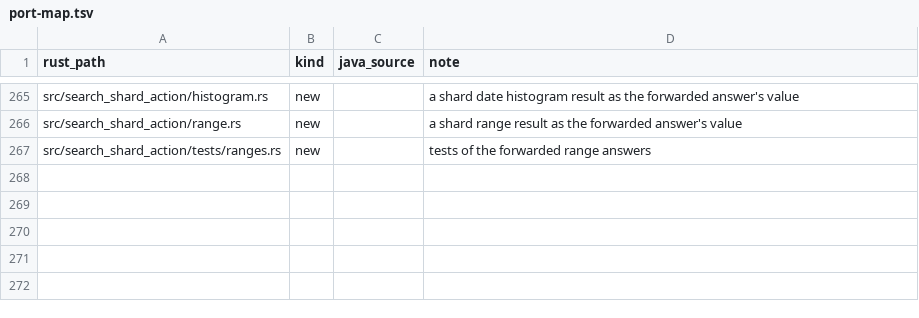
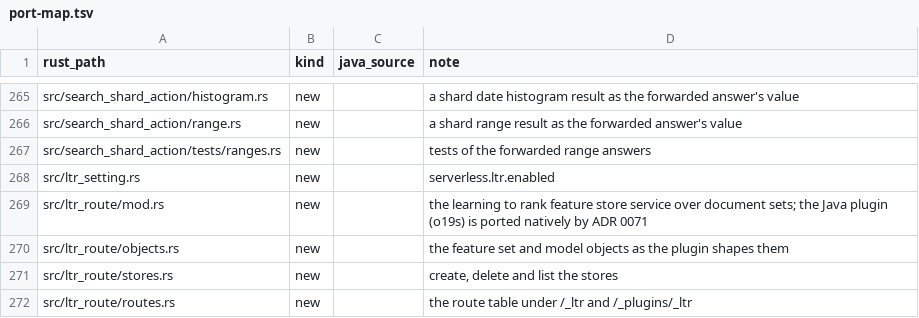
Before and after one commit to huyz0/opensearch-serverless, a TSV file: crates/node/port-map.tsv, drawn as a sheet; only a part is shown, gaps mark what is left out; the diff names each change by its address in the sheet, - before the commit and + after, or states it on an @@ line.

```diff
--- a/crates/node/port-map.tsv
+++ b/crates/node/port-map.tsv
+row 268: src/ltr_setting.rs | new |  | serverless.ltr.enabled
+row 269: src/ltr_route/mod.rs | new |  | the learning to rank feature store service over document sets; the Java plugin (o19s) is ported natively by ADR 0071
+row 270: src/ltr_route/objects.rs | new |  | the feature set and model objects as the plugin shapes them
+row 271: src/ltr_route/stores.rs | new |  | create, delete and list the stores
+row 272: src/ltr_route/routes.rs | new |  | the route table under /_ltr and /_plugins/_ltr
```
Also changed, not shown: 23 other files.
